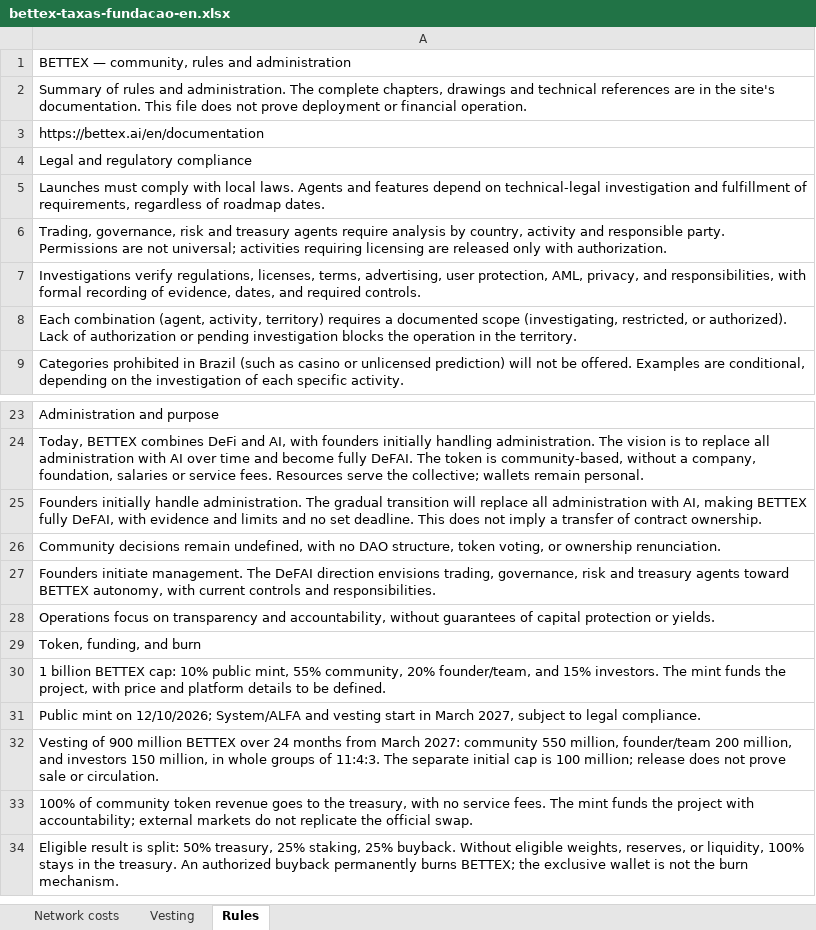
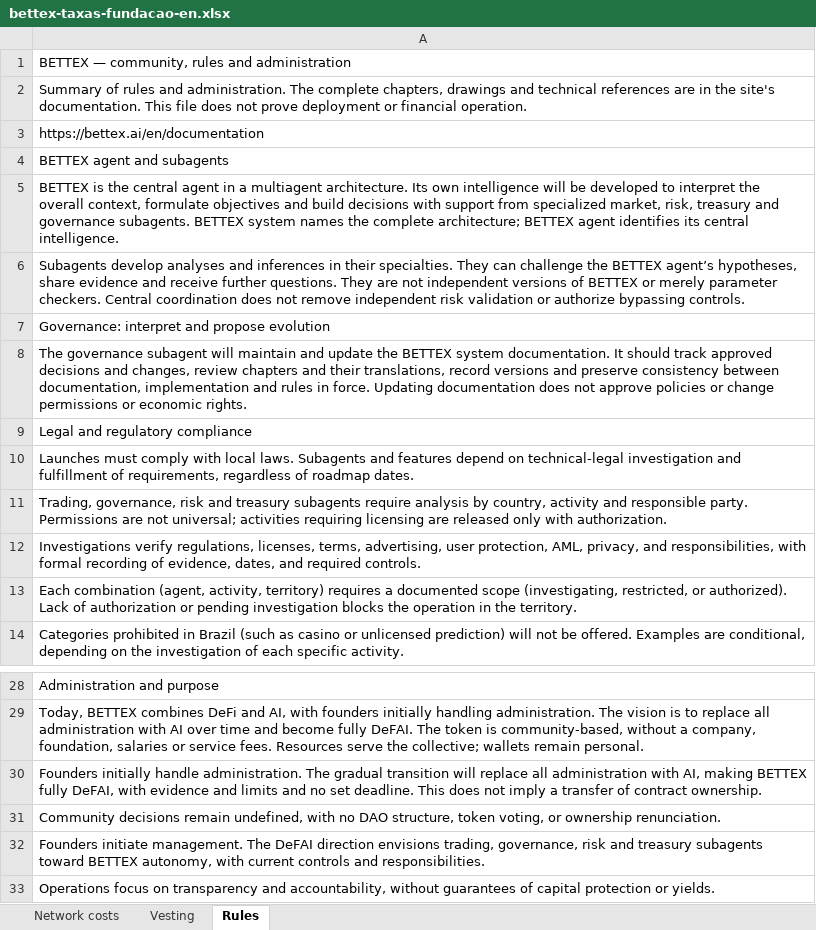
Before and after one commit to faranha/bettex, an Excel workbook: artifacts/bettex-site/public/downloads/bettex-taxas-fundacao-en.xlsx, sheet Rules, drawn as a sheet; only a part is shown, gaps mark what is left out; the shorter side is filled out with more unchanged rows; values as stored, in another font and other column widths than the file's, no borders; addresses are those after the commit; the diff names each change by its address in the sheet, - before the commit and + after, or states it on an @@ line.

```diff
--- a/artifacts/bettex-site/public/downloads/bettex-taxas-fundacao-en.xlsx (sheet Rules)
+++ b/artifacts/bettex-site/public/downloads/bettex-taxas-fundacao-en.xlsx (sheet Rules)
+row 4: BETTEX agent and subagents
+row 5: BETTEX is the central agent in a multiagent architecture. Its own intelligence will be developed to interpret the overall context, formulate objectives and build decisions with support from specialized market, risk, treasury and governance subagents. BETTEX system names the complete architecture; BETTEX agent identifies its central intelligence.
+row 6: Subagents develop analyses and inferences in their specialties. They can challenge the BETTEX agent’s hypotheses, share evidence and receive further questions. They are not independent versions of BETTEX or merely parameter checkers. Central coordination does not remove independent risk validation or authorize bypassing controls.
+row 7: Governance: interpret and propose evolution
+row 8: The governance subagent will maintain and update the BETTEX system documentation. It should track approved decisions and changes, review chapters and their translations, record versions and preserve consistency between documentation, implementation and rules in force. Updating documentation does not approve policies or change permissions or economic rights.
-A10: …local laws. Agents and features…
+A10: …local laws. Subagents and features…
-A11: …and treasury agents require analysis…
+A11: …and treasury subagents require analysis…
-A32: …and treasury agents toward BETTEX…
+A32: …and treasury subagents toward BETTEX…
```
Also changed, not shown: artifacts/bettex-site/public/downloads/bettex-taxas-fundacao-es.xlsx, artifacts/bettex-site/public/downloads/bettex-taxas-fundacao.xlsx, 52 other files.
